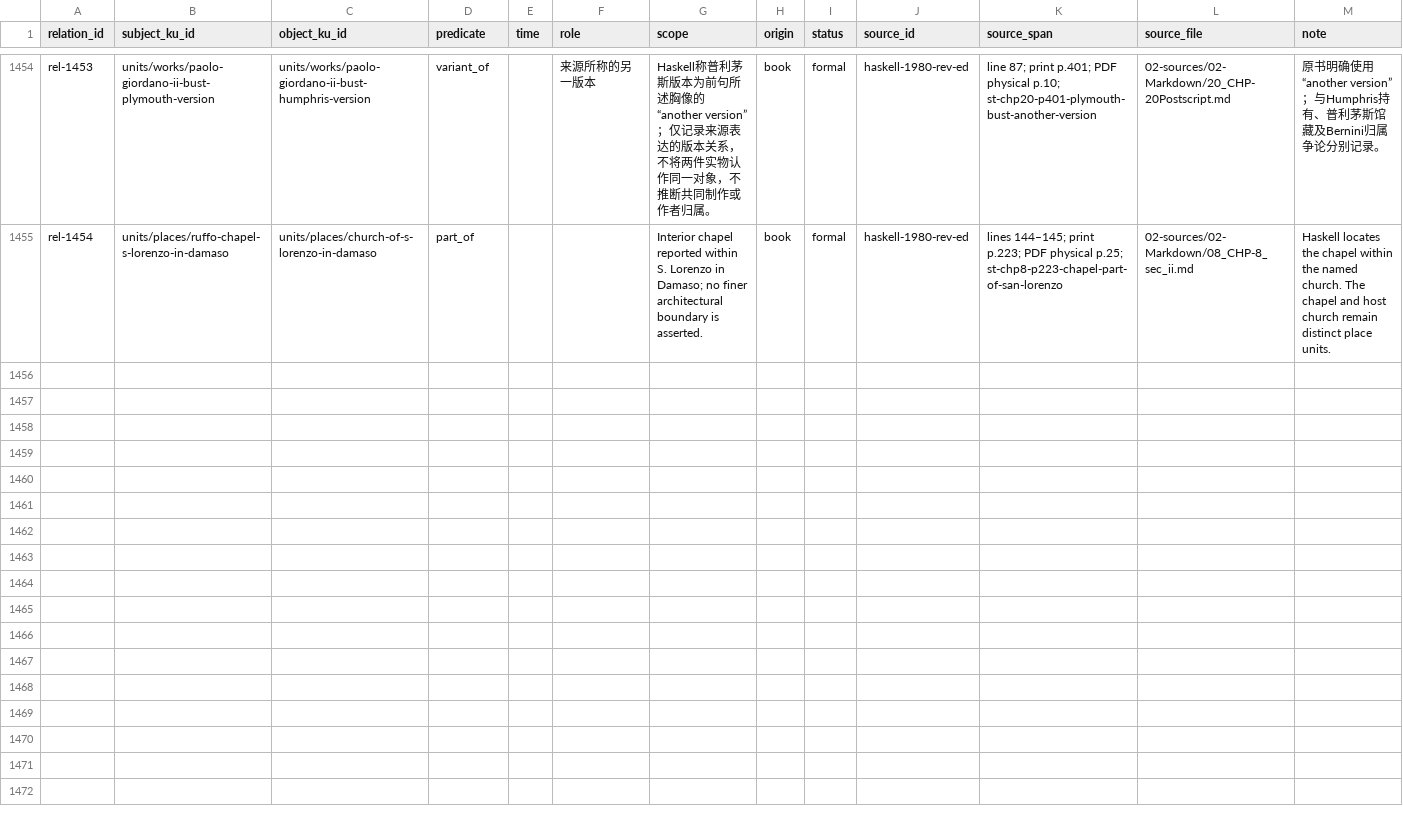
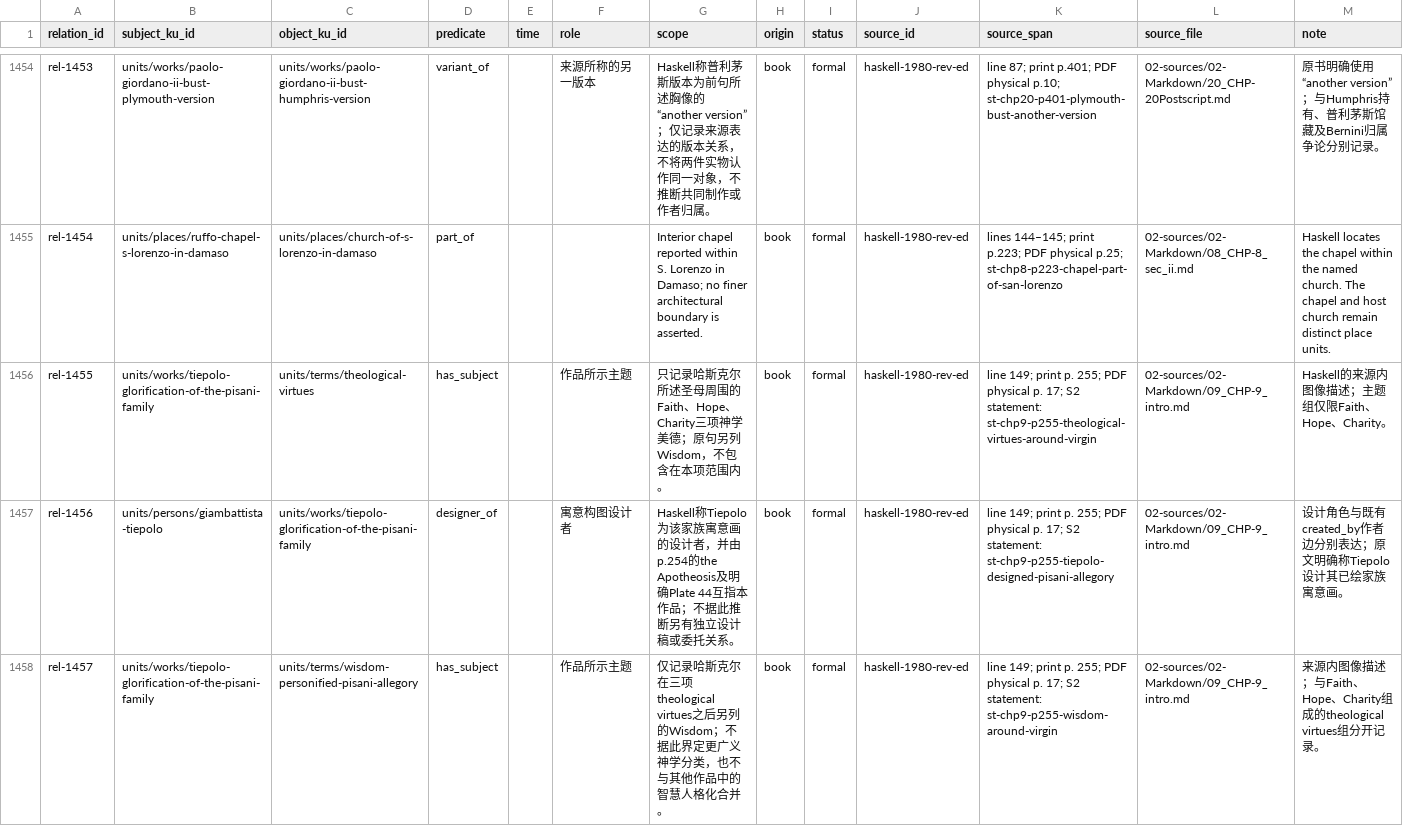
Before and after one commit to fengbaifan/PNP-Final-DATA, a CSV file: 04-knowledge/tables/relations.csv, drawn as a sheet; only a part is shown, gaps mark what is left out.

Commit message:
Resolve Pisani S3 identity and relation endpoints

```diff
--- a/04-knowledge/tables/relations.csv
+++ b/04-knowledge/tables/relations.csv
@@ -1455 +1455,4 @@ rel-1453,units/works/paolo-giordano-ii-bust-plymouth-version,units/works/paolo-g
 rel-1454,units/places/ruffo-chapel-s-lorenzo-in-damaso,units/places/church-of-s-lorenzo-in-damaso,part_of,,,"Interior chapel reported within S. Lorenzo in Damaso; no finer architectural boundary is asserted.",book,formal,haskell-1980-rev-ed,"lines 144–145; print p.223; PDF physical p.25; st-chp8-p223-chapel-part-of-san-lorenzo",02-sources/02-Markdown/08_CHP-8_sec_ii.md,"Haskell locates the chapel within the named church. The chapel and host church remain distinct place units."
+rel-1455,units/works/tiepolo-glorification-of-the-pisani-family,units/terms/theological-virtues,has_subject,,作品所示主题,只记录哈斯克尔所述圣母周围的Faith、Hope、Charity三项神学美德；原句另列Wisdom，不包含在本项范围内。,book,formal,haskell-1980-rev-ed,line 149; print p. 255; PDF physical p. 17; S2 statement: st-chp9-p255-theological-virtues-around-virgin,02-sources/02-Markdown/09_CHP-9_intro.md,Haskell的来源内图像描述；主题组仅限Faith、Hope、Charity。
+rel-1456,units/persons/giambattista-tiepolo,units/works/tiepolo-glorification-of-the-pisani-family,designer_of,,寓意构图设计者,Haskell称Tiepolo为该家族寓意画的设计者，并由p.254的the Apotheosis及明确Plate 44互指本作品；不据此推断另有独立设计稿或委托关系。,book,formal,haskell-1980-rev-ed,line 149; print p. 255; PDF physical p. 17; S2 statement: st-chp9-p255-tiepolo-designed-pisani-allegory,02-sources/02-Markdown/09_CHP-9_intro.md,设计角色与既有created_by作者边分别表达；原文明确称Tiepolo设计其已绘家族寓意画。
+rel-1457,units/works/tiepolo-glorification-of-the-pisani-family,units/terms/wisdom-personified-pisani-allegory,has_subject,,作品所示主题,仅记录哈斯克尔在三项theological virtues之后另列的Wisdom；不据此界定更广义神学分类，也不与其他作品中的智慧人格化合并。,book,formal,haskell-1980-rev-ed,line 149; print p. 255; PDF physical p. 17; S2 statement: st-chp9-p255-wisdom-around-virgin,02-sources/02-Markdown/09_CHP-9_intro.md,来源内图像描述；与Faith、Hope、Charity组成的theological virtues组分开记录。
```
Also changed, not shown: 04-knowledge/tables/ku-manifest.csv, 11 other files.
